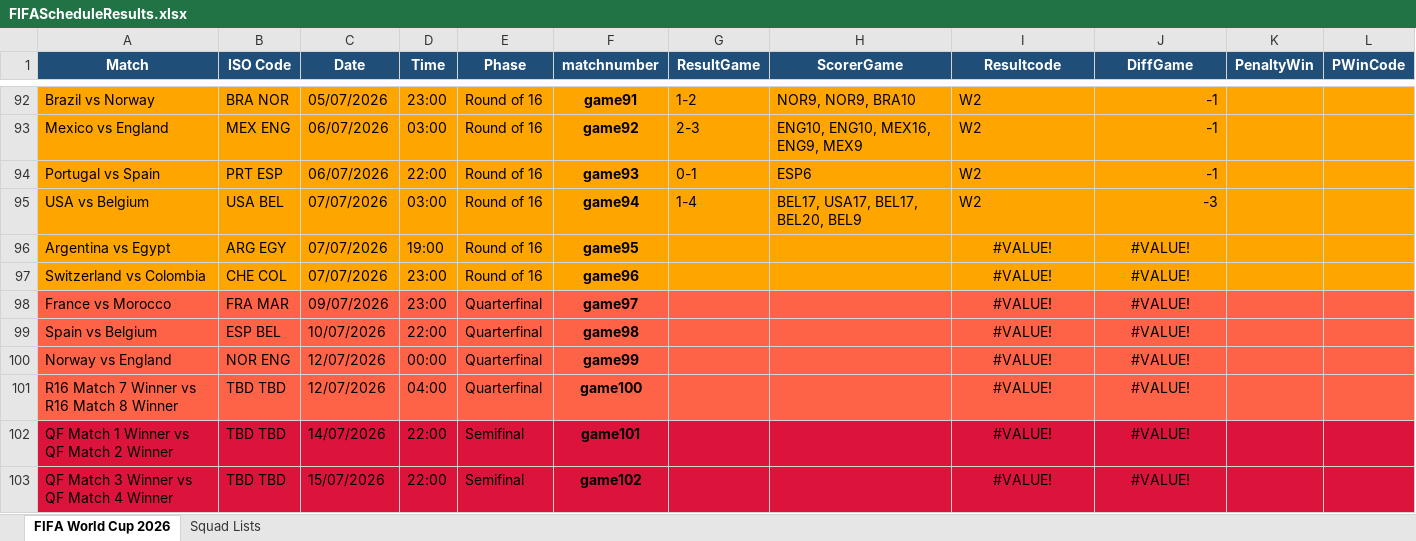
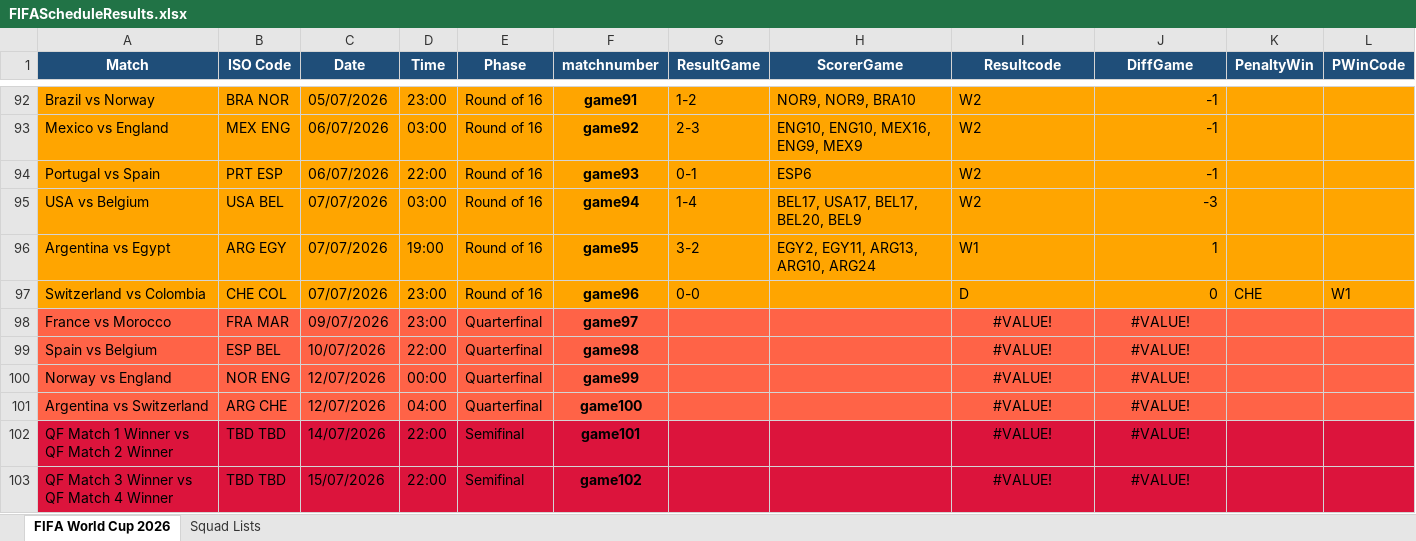
Before and after one commit to FrancisFayolle/World-Cup-betting, an Excel workbook: FIFAScheduleResults.xlsx, sheet FIFA World Cup 2026, drawn as a sheet; only a part is shown, gaps mark what is left out; values as stored, in another font and other column widths than the file's, no borders; the diff names each change by its address in the sheet, - before the commit and + after, or states it on an @@ line.

```diff
--- a/FIFAScheduleResults.xlsx (sheet FIFA World Cup 2026)
+++ b/FIFAScheduleResults.xlsx (sheet FIFA World Cup 2026)
-G96 (ResultGame): (empty)
+G96 (ResultGame): 3-2
-H96 (ScorerGame): (empty)
+H96 (ScorerGame): EGY2, EGY11, ARG13, ARG10, ARG24
-I96 (Resultcode): #VALUE!
+I96 (Resultcode): W1
-I96:I97 alignment: center
+I96:I97 alignment: left
-J96 (DiffGame): #VALUE!
+J96 (DiffGame): 1
-J96:J97 alignment: center
+J96:J97 alignment: right
-G97 (ResultGame): (empty)
+G97 (ResultGame): 0-0
-I97 (Resultcode): #VALUE!
+I97 (Resultcode): D
-J97 (DiffGame): #VALUE!
+J97 (DiffGame): 0
-K97 (PenaltyWin): (empty)
+K97 (PenaltyWin): CHE
-L97 (PWinCode): (empty)
+L97 (PWinCode): W1
-A101 (Match): R16 Match 7 Winner vs R16 Match 8 Winner
+A101 (Match): Argentina vs Switzerland
-B101 (ISO Code): TBD TBD
+B101 (ISO Code): ARG CHE
```
Also changed, not shown: gameschedule.xlsx, otherquest.xlsx, 3 other files.
